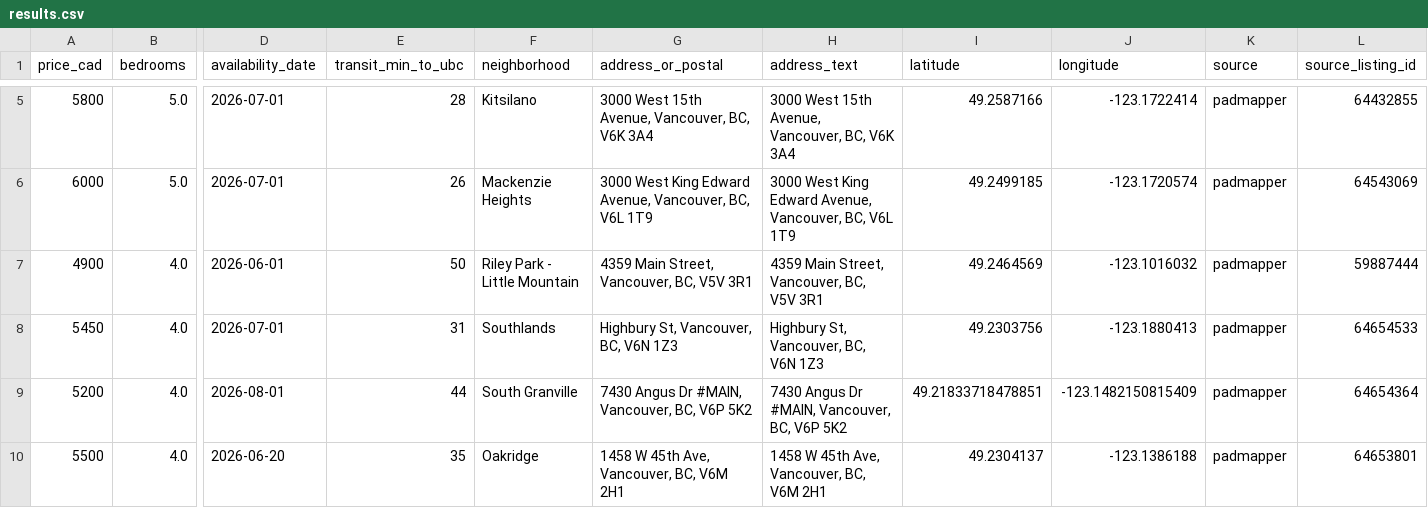
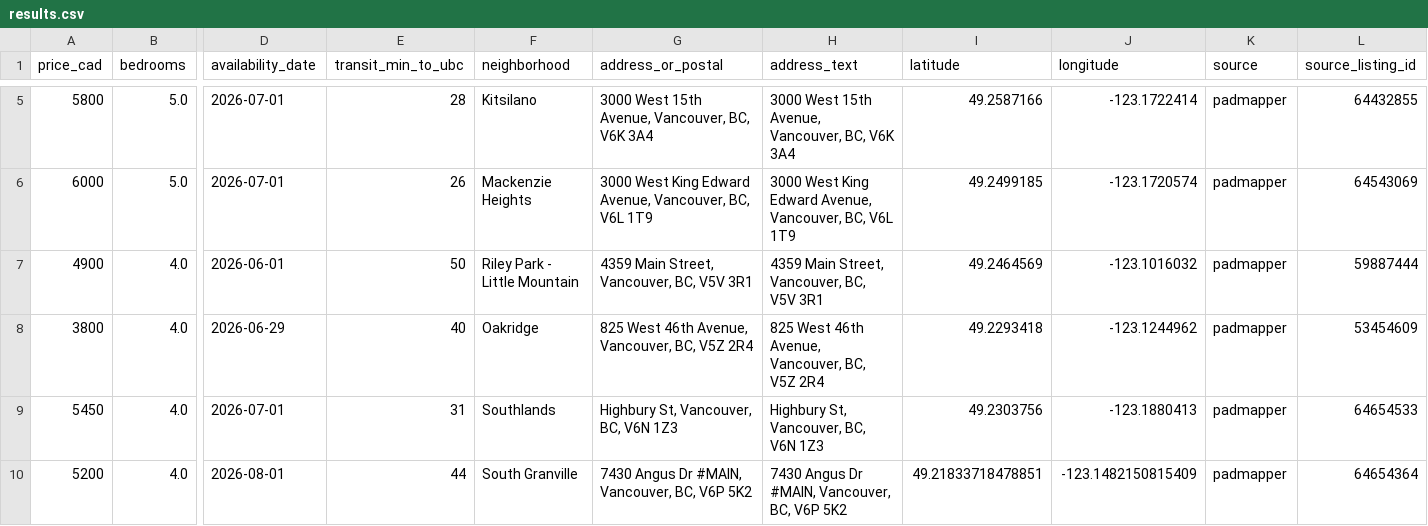
Before and after one commit to jacoblum22/VancouverHouseFinder, a CSV file: data/exports/results.csv, drawn as a sheet; only a part is shown, gaps mark what is left out; the shorter side is filled out with more unchanged rows; rows hold the shown columns only; the diff names each change by its address in the sheet, - before the commit and + after, or states it on an @@ line.

```diff
--- a/data/exports/results.csv
+++ b/data/exports/results.csv
+row 8: 3800 | 4.0 | 2026-06-29 | 40 | Oakridge | 825 West 46th Avenue, Vancouver, BC, V5Z 2R4 | 825 West 46th Avenue, Vancouver, BC, V5Z 2R4 | 49.2293418 | -123.1244962 | padmapper | 53454609
```
Also changed, not shown: 4 other files.
